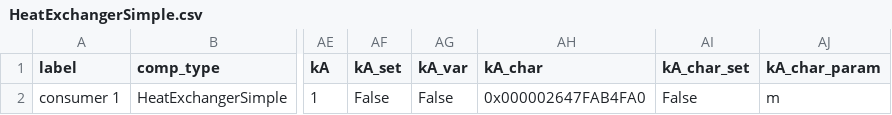
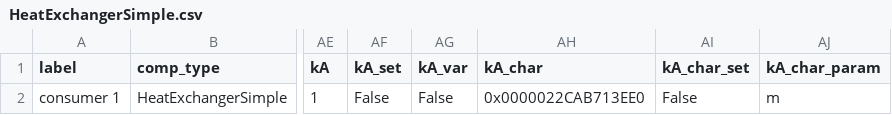
Before and after one commit to NicholasFry/Heat-pump-DH-web-application, a CSV file: HeatPumpDHWeb/heat_pump_water/components/HeatExchangerSimple.csv, drawn as a sheet; only a part is shown, gaps mark what is left out; the diff names each change by its address in the sheet, - before the commit and + after, or states it on an @@ line.

```diff
--- a/HeatPumpDHWeb/heat_pump_water/components/HeatExchangerSimple.csv
+++ b/HeatPumpDHWeb/heat_pump_water/components/HeatExchangerSimple.csv
-AH2 (kA_char): 0x000002647FAB4FA0
+AH2 (kA_char): 0x0000022CAB713EE0
```
Also changed, not shown: HeatPumpDHWeb/heat_pump_water/components/Compressor.csv, HeatPumpDHWeb/heat_pump_water/components/Condenser.csv, 14 other files.
